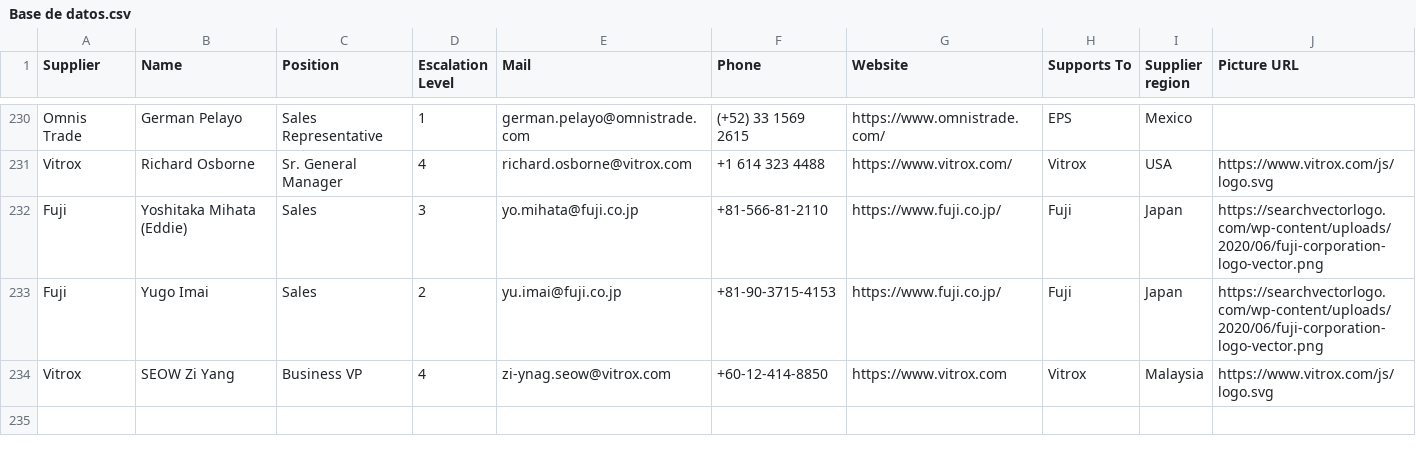
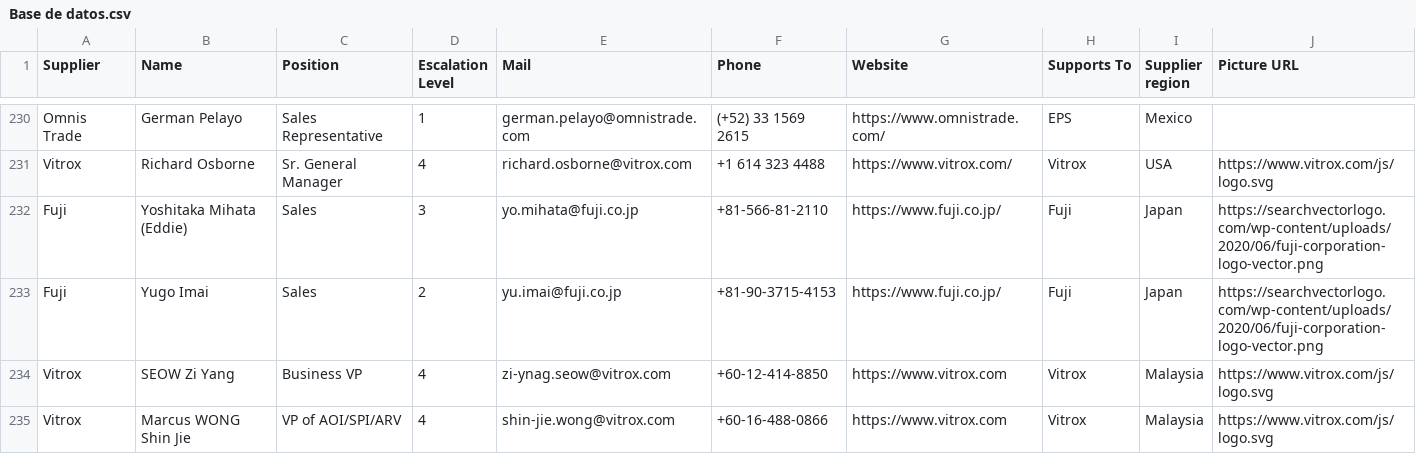
Before and after one commit to moi6k2/Directory, a CSV file: Base de datos.csv, drawn as a sheet; only a part is shown, gaps mark what is left out.

Commit message:
Update contacts from Directory

```diff
--- a/Base de datos.csv
+++ b/Base de datos.csv
@@ -234 +234,2 @@ Supplier,Name,Position,Escalation Level,Mail,Phone,Website,Supports To,Supplier
 "Vitrox","SEOW Zi Yang","Business VP","4","zi-ynag.seow@vitrox.com","+60-12-414-8850","https://www.vitrox.com","Vitrox","Malaysia","https://www.vitrox.com/js/logo.svg"
+"Vitrox","Marcus WONG Shin Jie","VP of AOI/SPI/ARV","4","shin-jie.wong@vitrox.com","+60-16-488-0866","https://www.vitrox.com","Vitrox","Malaysia","https://www.vitrox.com/js/logo.svg"
```
